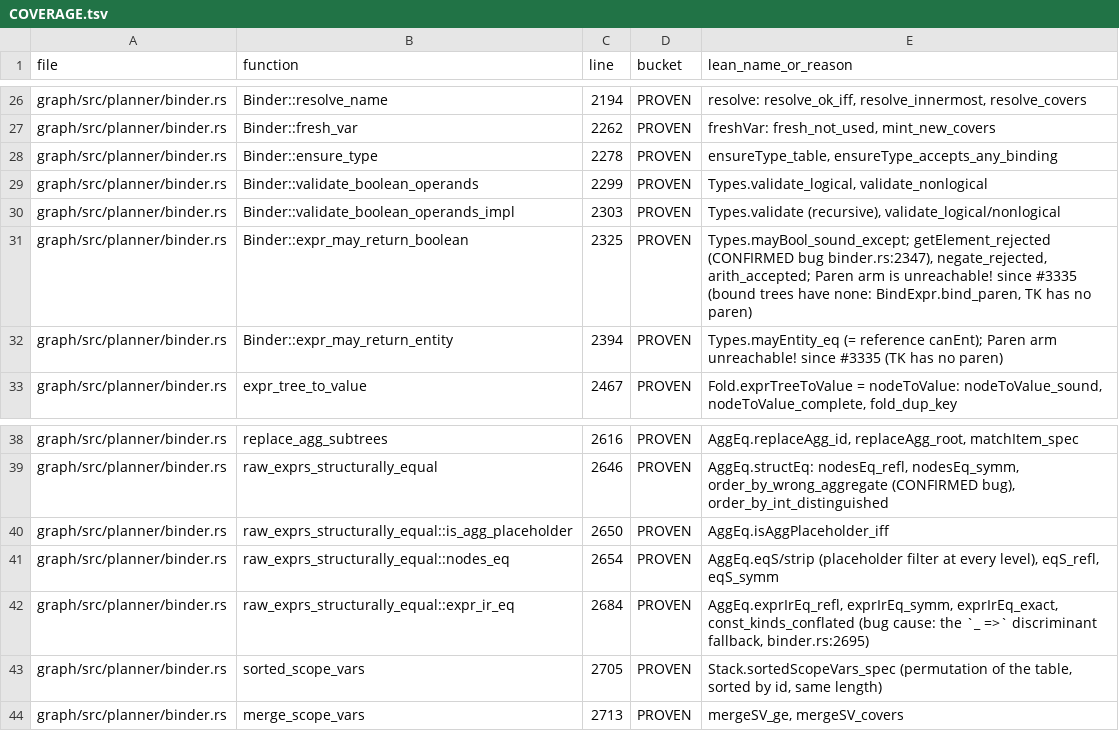
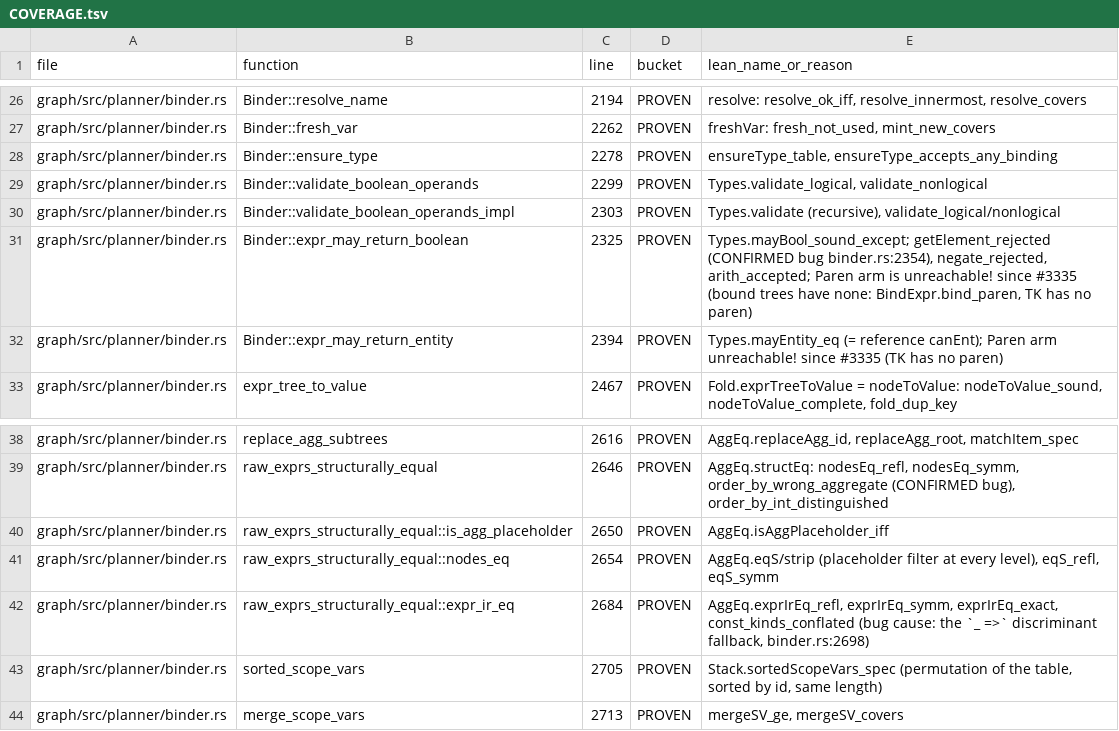
Before and after one commit to FalkorDB/FalkorDB, a TSV file: proofs/binder/COVERAGE.tsv, drawn as a sheet; only a part is shown, gaps mark what is left out.

```diff
--- a/proofs/binder/COVERAGE.tsv
+++ b/proofs/binder/COVERAGE.tsv
@@ -30,3 +30,3 @@ graph/src/planner/binder.rs	Binder::validate_boolean_operands	2299	PROVEN	Types.
 graph/src/planner/binder.rs	Binder::validate_boolean_operands_impl	2303	PROVEN	Types.validate (recursive), validate_logical/nonlogical
-graph/src/planner/binder.rs	Binder::expr_may_return_boolean	2325	PROVEN	Types.mayBool_sound_except; getElement_rejected (CONFIRMED bug binder.rs:2347), negate_rejected, arith_accepted; Paren arm is unreachable! since #3335 (bound trees have none: BindExpr.bind_paren, TK has no paren)
+graph/src/planner/binder.rs	Binder::expr_may_return_boolean	2325	PROVEN	Types.mayBool_sound_except; getElement_rejected (CONFIRMED bug binder.rs:2354), negate_rejected, arith_accepted; Paren arm is unreachable! since #3335 (bound trees have none: BindExpr.bind_paren, TK has no paren)
 graph/src/planner/binder.rs	Binder::expr_may_return_entity	2394	PROVEN	Types.mayEntity_eq (= reference canEnt); Paren arm unreachable! since #3335 (TK has no paren)
@@ -41,3 +41,3 @@ graph/src/planner/binder.rs	raw_exprs_structurally_equal::is_agg_placeholder	265
 graph/src/planner/binder.rs	raw_exprs_structurally_equal::nodes_eq	2654	PROVEN	AggEq.eqS/strip (placeholder filter at every level), eqS_refl, eqS_symm
-graph/src/planner/binder.rs	raw_exprs_structurally_equal::expr_ir_eq	2684	PROVEN	AggEq.exprIrEq_refl, exprIrEq_symm, exprIrEq_exact, const_kinds_conflated (bug cause: the `_ =>` discriminant fallback, binder.rs:2695)
+graph/src/planner/binder.rs	raw_exprs_structurally_equal::expr_ir_eq	2684	PROVEN	AggEq.exprIrEq_refl, exprIrEq_symm, exprIrEq_exact, const_kinds_conflated (bug cause: the `_ =>` discriminant fallback, binder.rs:2698)
 graph/src/planner/binder.rs	sorted_scope_vars	2705	PROVEN	Stack.sortedScopeVars_spec (permutation of the table, sorted by id, same length)
```
Also changed, not shown: proofs/optimizer_scan/COVERAGE.tsv, 2 other files.
